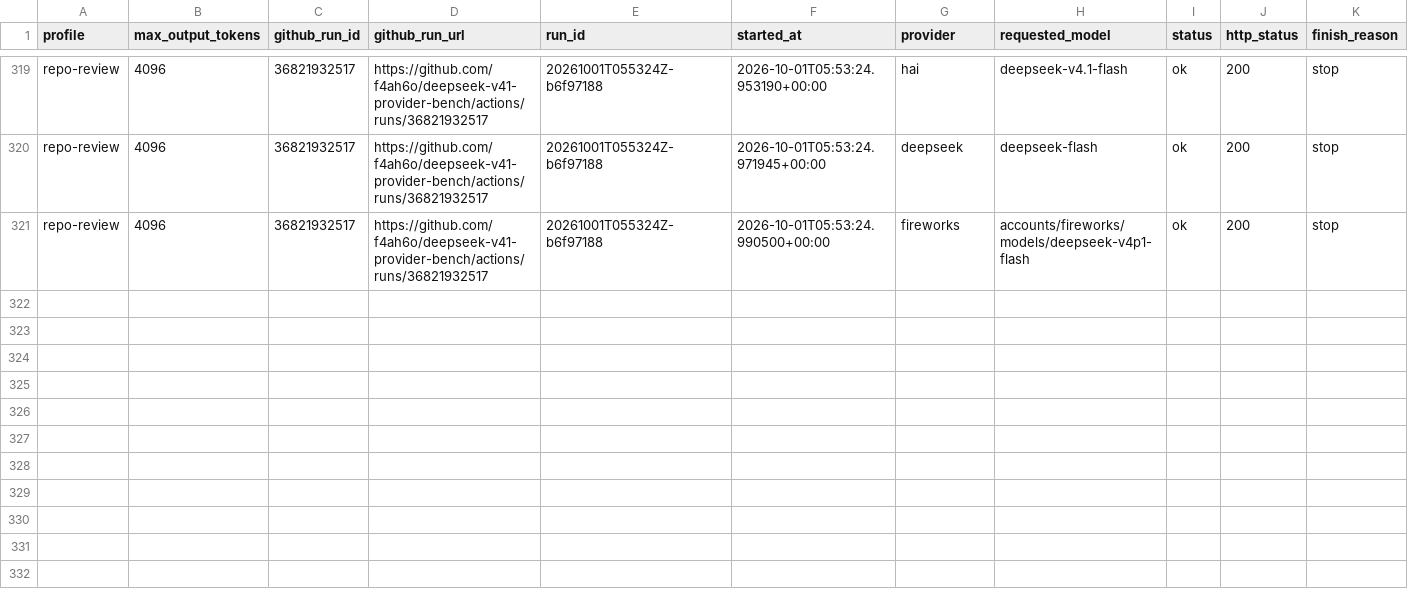
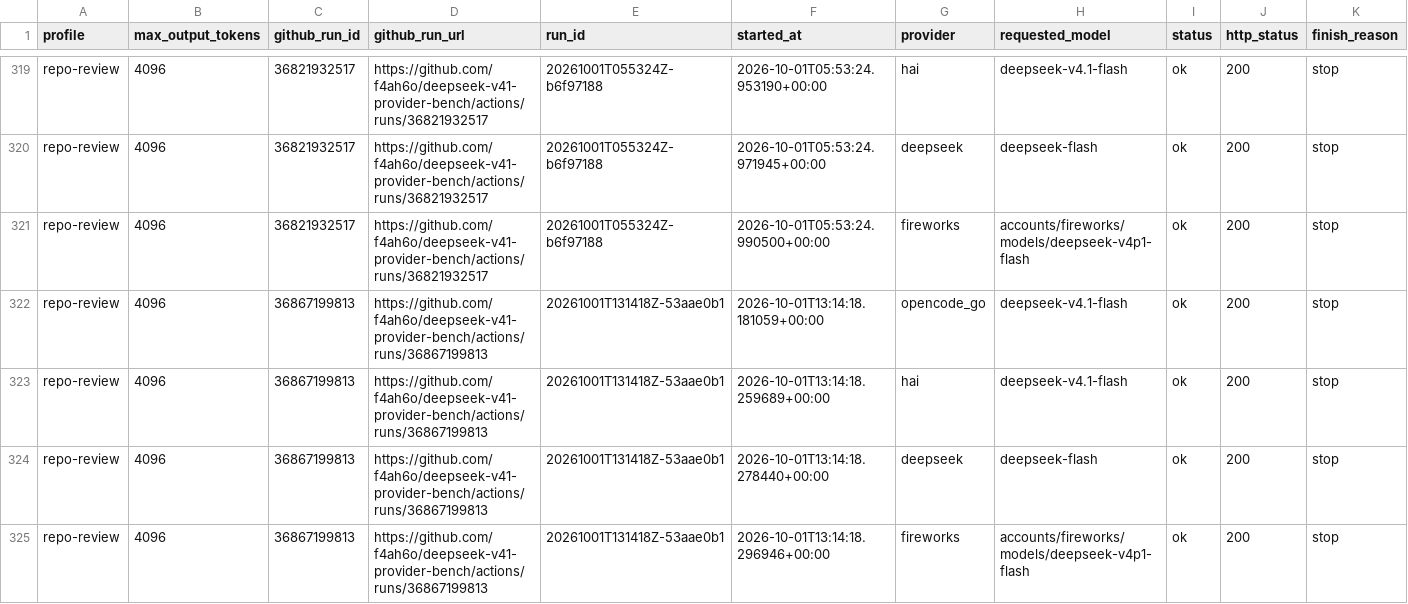
Before and after one commit to f4ah6o/deepseek-v41-provider-bench, a CSV file: data/history.csv, drawn as a sheet; only a part is shown, gaps mark what is left out; rows hold the shown columns only; the diff names each change by its address in the sheet, - before the commit and + after, or states it on an @@ line.

```diff
--- a/data/history.csv
+++ b/data/history.csv
+row 322: repo-review | 4096 | 36867199813 | https://github.com/f4ah6o/deepseek-v41-provider-bench/actions/runs/36867199813 | 20261001T131418Z-53aae0b1 | 2026-10-01T13:14:18.181059+00:00 | opencode_go | deepseek-v4.1-flash | ok | 200 | stop
+row 323: repo-review | 4096 | 36867199813 | https://github.com/f4ah6o/deepseek-v41-provider-bench/actions/runs/36867199813 | 20261001T131418Z-53aae0b1 | 2026-10-01T13:14:18.259689+00:00 | hai | deepseek-v4.1-flash | ok | 200 | stop
+row 324: repo-review | 4096 | 36867199813 | https://github.com/f4ah6o/deepseek-v41-provider-bench/actions/runs/36867199813 | 20261001T131418Z-53aae0b1 | 2026-10-01T13:14:18.278440+00:00 | deepseek | deepseek-flash | ok | 200 | stop
+row 325: repo-review | 4096 | 36867199813 | https://github.com/f4ah6o/deepseek-v41-provider-bench/actions/runs/36867199813 | 20261001T131418Z-53aae0b1 | 2026-10-01T13:14:18.296946+00:00 | fireworks | accounts/fireworks/models/deepseek-v4p1-flash | ok | 200 | stop
```
Also changed, not shown: 1 other file.
